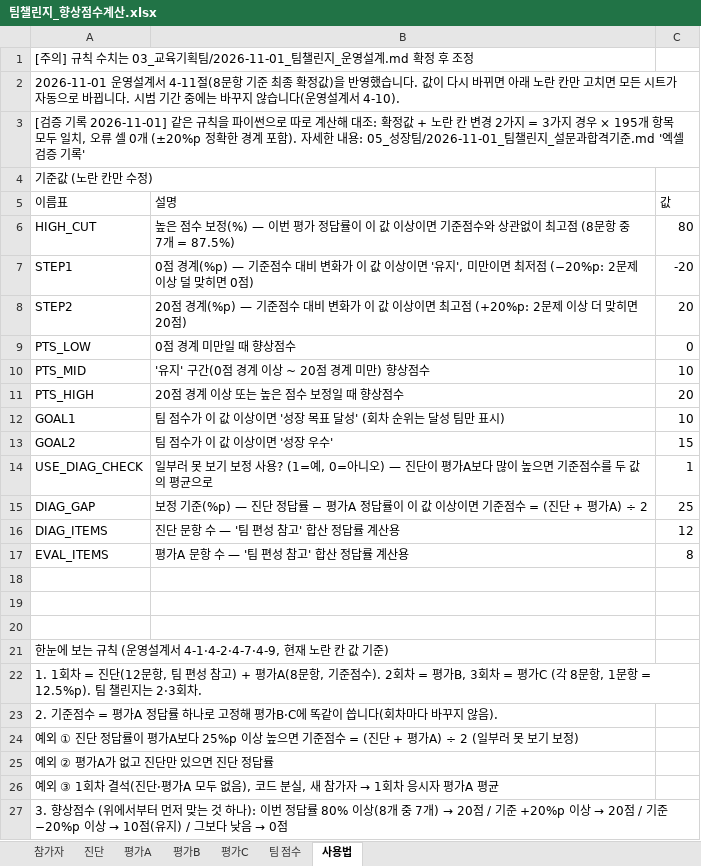
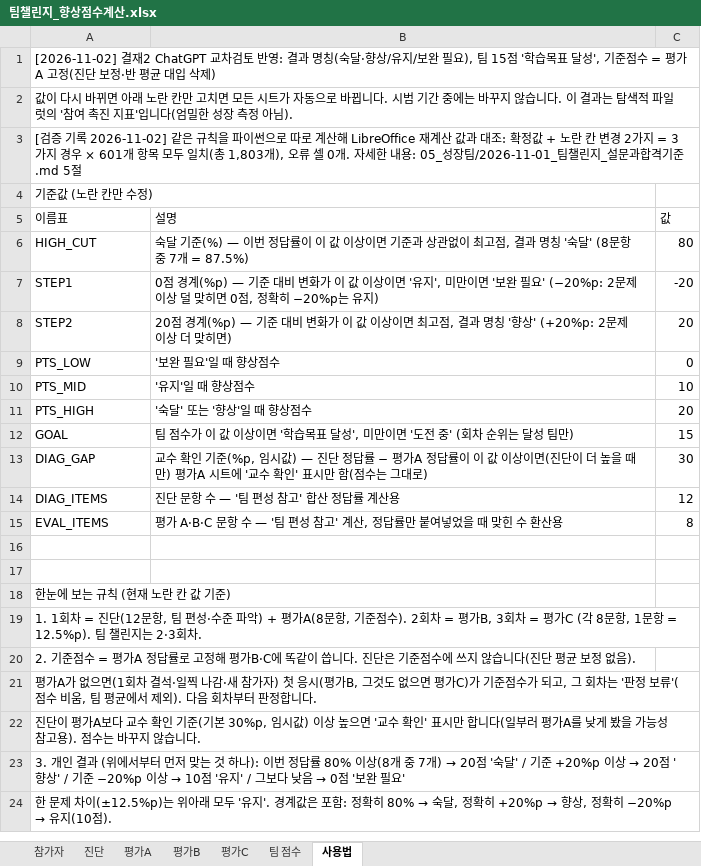
Before and after one commit to gt4065c-cell/wsuk, an Excel workbook: 05_성장팀/팀챌린지_향상점수계산.xlsx, sheet 사용법, drawn as a sheet; only a part is shown; values as stored, in another font and other column widths than the file's, no cell formats; removed rows and columns are numbered as before the commit, all else as after; the diff covers the shown part only; the diff names each change by its address in the sheet, - before the commit and + after, or states it on an @@ line.

```diff
--- a/05_성장팀/팀챌린지_향상점수계산.xlsx (sheet 사용법)
+++ b/05_성장팀/팀챌린지_향상점수계산.xlsx (sheet 사용법)
-A1 (이름표): [주의] 규칙 수치는 03_교육기획팀/2026-11-01_팀챌린지_운영설계.md 확정 후 조정
+A1 (이름표): [2026-11-02] 결재2 ChatGPT 교차검토 반영: 결과 명칭(숙달·향상/유지/보완 필요), 팀 15점 '학습목표 달성', 기준점수 = 평가A 고정(진단 보정·반 평균 대입 삭제)
-A2 (이름표): 2026-11-01 운영설계서 4-11절(8문항 기준 최종 확정값)을 반영했습니다. 값이 다시 바뀌면 아래 노란 칸만 고치면 모든 시트가 자동으로 바뀝니다. 시범 기간 중에는 바꾸지 않습니다(운영설계서 4-10).
+A2 (이름표): 값이 다시 바뀌면 아래 노란 칸만 고치면 모든 시트가 자동으로 바뀝니다. 시범 기간 중에는 바꾸지 않습니다. 이 결과는 탐색적 파일럿의 '참여 촉진 지표'입니다(엄밀한 성장 측정 아님).
-A3 (이름표): …기록 2026-11-01] 같은 규칙을 파이썬으로 따로 계산해 대조: 확정값 + 노란 칸 변경 2가지 = 3가지 경우 × 195개 항목 모두 일치, 오류 셀 0개 (±20%p 정확한 경계 포함). 자세한 내용: 05_성장팀/2026-11-01_팀챌린지_설문과합격기준.md '엑셀 검증 기록'
+A3 (이름표): …기록 2026-11-02] 같은 규칙을 파이썬으로 따로 계산해 LibreOffice 재계산 값과 대조: 확정값 + 노란 칸 변경 2가지 = 3가지 경우 × 601개 항목 모두 일치(총 1,803개), 오류 셀 0개. 자세한 내용: 05_성장팀/2026-11-01_팀챌린지_설문과합격기준.md 5절
-B6 (설명): 높은 점수 보정(%) — 이번 평가 정답률이 이 값 이상이면 기준점수와 상관없이 최고점 (8문항…
+B6 (설명): 숙달 기준(%) — 이번 정답률이 이 값 이상이면 기준과 상관없이 최고점, 결과 명칭 '숙달' (8문항…
-B7 (설명): …(%p) — 기준점수 대비 변화가 이 값 이상이면 '유지', 미만이면 최저점 (−20%p: 2문제 이상 덜 맞히면 0점)
+B7 (설명): …(%p) — 기준 대비 변화가 이 값 이상이면 '유지', 미만이면 '보완 필요' (−20%p: 2문제 이상 덜 맞히면 0점, 정확히 −20%p는 유지)
-B8 (설명): …(%p) — 기준점수 대비 변화가 이 값 이상이면 최고점 (+20%p: 2문제 이상 더 맞히면 20점)
+B8 (설명): …(%p) — 기준 대비 변화가 이 값 이상이면 최고점, 결과 명칭 '향상' (+20%p: 2문제 이상 더 맞히면)
-B9 (설명): 0점 경계 미만일 때 향상점수
+B9 (설명): '보완 필요'일 때 향상점수
-B10 (설명): '유지' 구간(0점 경계 이상 ~ 20점 경계 미만) 향상점수
+B10 (설명): '유지'일 때 향상점수
-B11 (설명): 20점 경계 이상 또는 높은 점수 보정일 때 향상점수
+B11 (설명): '숙달' 또는 '향상'일 때 향상점수
-row 12: GOAL1 | 팀 점수가 이 값 이상이면 '성장 목표 달성' (회차 순위는 달성 팀만 표시) | 10
-A12 (이름표): GOAL2
+A12 (이름표): GOAL
-B12 (설명): 팀 점수가 이 값 이상이면 '성장 우수'
+B12 (설명): 팀 점수가 이 값 이상이면 '학습목표 달성', 미만이면 '도전 중' (회차 순위는 달성 팀만)
-row 14: USE_DIAG_CHECK | 일부러 못 보기 보정 사용? (1=예, 0=아니오) — 진단이 평가A보다 많이 높으면 기준점수를 두 값의 평균으로 | 1
-B13 (설명): 보정 기준(%p) — 진단 정답률 − 평가A 정답률이 이 값 이상이면 기준점수 = (진단 + 평가A) ÷ 2
+B13 (설명): 교수 확인 기준(%p, 임시값) — 진단 정답률 − 평가A 정답률이 이 값 이상이면(진단이 더 높을 때만) 평가A 시트에 '교수 확인' 표시만 함(점수는 그대로)
-C13 (값): 25
+C13 (값): 30
-B15 (설명): 평가A 문항 수 — '팀 편성 참고' 합산 정답률 계산용
+B15 (설명): 평가 A·B·C 문항 수 — '팀 편성 참고' 계산, 정답률만 붙여넣었을 때 맞힌 수 환산용
-row 20: (empty)
-A18 (이름표): 한눈에 보는 규칙 (운영설계서 4-1·4-2·4-7·4-9, 현재 노란 칸 값 기준)
+A18 (이름표): 한눈에 보는 규칙 (현재 노란 칸 값 기준)
-A19 (이름표): …팀 편성 참고) + 평가…
+A19 (이름표): …팀 편성·수준 파악) + 평가…
-A20 (이름표): …A 정답률 하나로 고정해 평가B·C에 똑같이 씁니다(회차마다 바꾸지 않음).
+A20 (이름표): …A 정답률로 고정해 평가B·C에 똑같이 씁니다. 진단은 기준점수에 쓰지 않습니다(진단 평균 보정 없음).
-A21 (이름표): 예외 ① 진단 정답률이 평가A보다 25%p 이상 높으면 기준점수 = (진단 + 평가A) ÷ 2 (일부러 못 보기 보정)
+A21 (이름표): 평가A가 없으면(1회차 결석·일찍 나감·새 참가자) 첫 응시(평가B, 그것도 없으면 평가C)가 기준점수가 되고, 그 회차는 '판정 보류'(점수 비움, 팀 평균에서 제외). 다음 회차부터 판정합니다.
-A22 (이름표): 예외 ② 평가A가 없고 진단만 있으면 진단 정답률
+A22 (이름표): 진단이 평가A보다 교수 확인 기준(기본 30%p, 임시값) 이상 높으면 '교수 확인' 표시만 합니다(일부러 평가A를 낮게 봤을 가능성 참고용). 점수는 바꾸지 않습니다.
@@ A23 (이름표): 예외 ③ 1회차 결석(진단·평가A 모두 없음), 코드 분실, 새 참가자 → 1회차 응시자 평가A 평균 → 3. 개인 결과 (위에서부터 먼저 맞는 것 하나): 이번 정답률 80% 이상(8개 중 7개) → 20점 '숙달' / 기준 +20%p 이상 → 20점 '향상' / 기준 −20%p 이상 → 10점 '유지' / 그보다 낮음 → 0점 '보완 필요' @@
@@ A24 (이름표): 3. 향상점수 (위에서부터 먼저 맞는 것 하나): 이번 정답률 80% 이상(8개 중 7개) → 20점 / 기준 +20%p 이상 → 20점 / 기준 −20%p 이상 → 10점(유지) / 그보다 낮음 → 0점 → 한 문제 차이(±12.5%p)는 위아래 모두 '유지'. 경계값은 포함: 정확히 80% → 숙달, 정확히 +20%p → 향상, 정확히 −20%p → 유지(10점). @@
```
Also changed, not shown: 6 removed rows and 19 edited cells elsewhere in this sheet, sheet 평가C, sheet 평가B, sheet 평가A, sheet 진단, sheet 팀 점수, sheet 참가자, cell formats, 5 other files.
